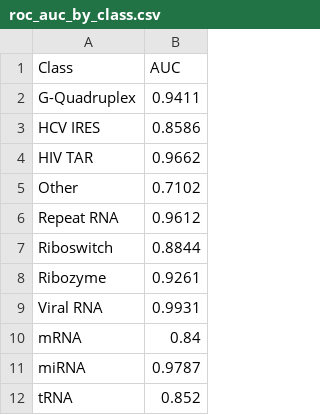
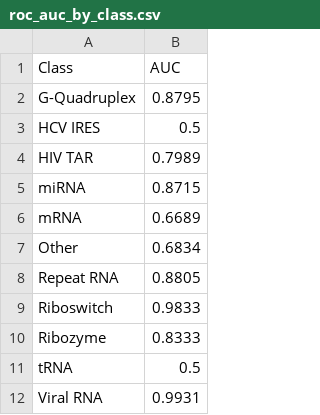
Before and after one commit to pj-06/RNAInsight, a CSV file: results/tables/roc_auc_by_class.csv, drawn as a sheet.

```diff
--- a/results/tables/roc_auc_by_class.csv
+++ b/results/tables/roc_auc_by_class.csv
@@ -1,12 +1,12 @@
 "Class","AUC"
-"G-Quadruplex",0.9411
-"HCV IRES",0.8586
-"HIV TAR",0.9662
-"Other",0.7102
-"Repeat RNA",0.9612
-"Riboswitch",0.8844
-"Ribozyme",0.9261
+"G-Quadruplex",0.8795
+"HCV IRES",0.5
+"HIV TAR",0.7989
+"miRNA",0.8715
+"mRNA",0.6689
+"Other",0.6834
+"Repeat RNA",0.8805
+"Riboswitch",0.9833
+"Ribozyme",0.8333
+"tRNA",0.5
 "Viral RNA",0.9931
-"mRNA",0.84
-"miRNA",0.9787
-"tRNA",0.852
```
Also changed, not shown: results/tables/model_training_log.csv, 8 other files.
